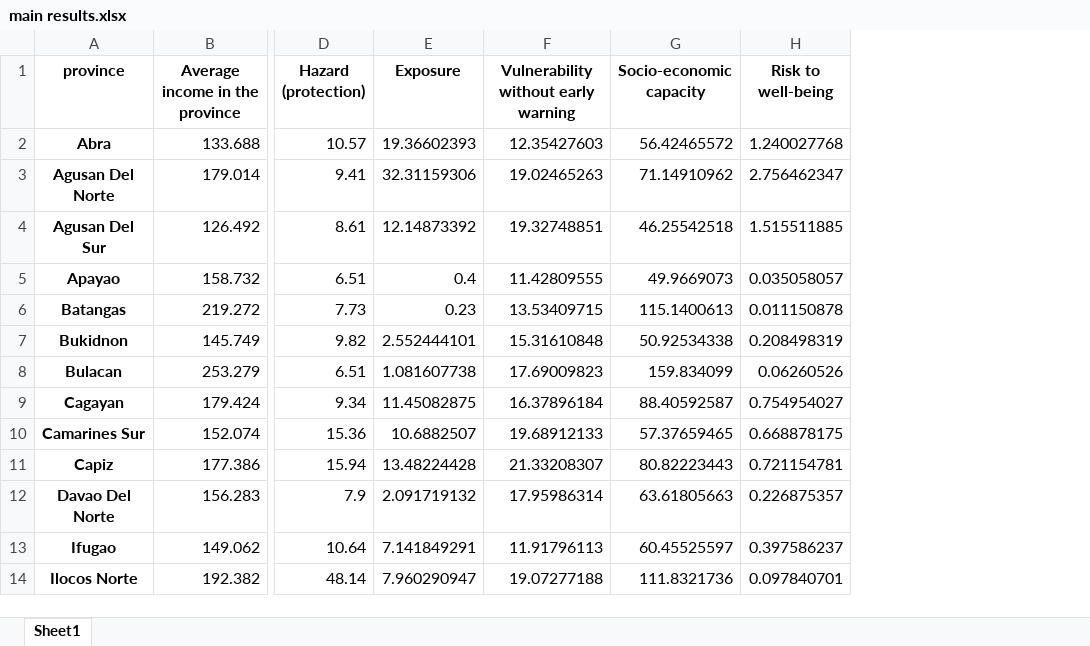
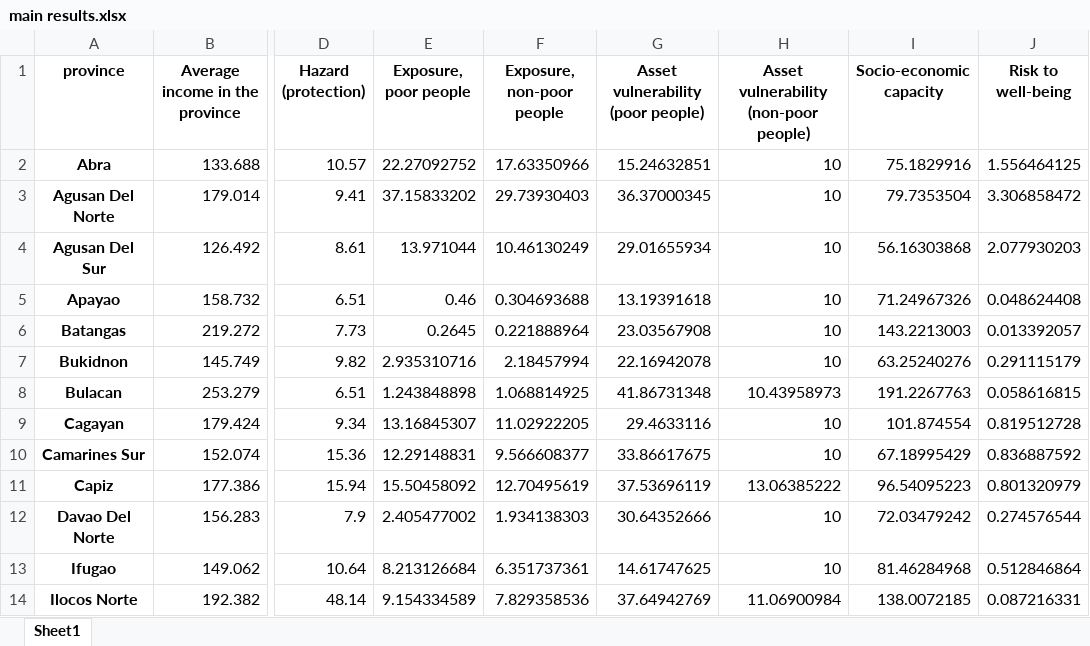
Before and after one commit to adrivsh/resilience_indicator_phl, an Excel workbook: results/main results.xlsx, sheet Sheet1, drawn as a sheet; only a part is shown, gaps mark what is left out; values as stored, in another font and other column widths than the file's, no borders; removed rows and columns are numbered as before the commit, all else as after; the diff covers the shown part only; the diff names each change by its address in the sheet, - before the commit and + after, or states it on an @@ line.

Commit message:
removes poverty biases. arrange data by hazard.

```diff
--- a/results/main results.xlsx (sheet Sheet1)
+++ b/results/main results.xlsx (sheet Sheet1)
-column E (Exposure), rows 2-14: 19.36602393 | 32.31159306 | 12.14873392 | 0.4 | 0.23 | 2.552444101 | 1.081607738 | 11.45082875 | 10.6882507 | 13.48224428 | 2.091719132 | 7.141849291 | 7.960290947
-column F, rows 1-14: Vulnerability without early warning | 12.35427603 | 19.02465263 | 19.32748851 | 11.42809555 | 13.53409715 | 15.31610848 | 17.69009823 | 16.37896184 | 19.68912133 | 21.33208307 | 17.95986314 | 11.91796113 | 19.07277188
+column E (Exposure, poor people), rows 2-14: 22.27092752 | 37.15833202 | 13.971044 | 0.46 | 0.2645 | 2.935310716 | 1.243848898 | 13.16845307 | 12.29148831 | 15.50458092 | 2.405477002 | 8.213126684 | 9.154334589
+column F (Exposure, non-poor people), rows 2-14: 17.63350966 | 29.73930403 | 10.46130249 | 0.304693688 | 0.221888964 | 2.18457994 | 1.068814925 | 11.02922205 | 9.566608377 | 12.70495619 | 1.934138303 | 6.351737361 | 7.829358536
+column G, rows 1-14: Asset vulnerability (poor people) | 15.24632851 | 36.37000345 | 29.01655934 | 13.19391618 | 23.03567908 | 22.16942078 | 41.86731348 | 29.4633116 | 33.86617675 | 37.53696119 | 30.64352666 | 14.61747625 | 37.64942769
+column H, rows 1-14: Asset vulnerability (non-poor people) | 10 | 10 | 10 | 10 | 10 | 10 | 10.43958973 | 10 | 10 | 13.06385222 | 10 | 10 | 11.06900984
-I2 (Socio-economic capacity): 56.42465572
+I2 (Socio-economic capacity): 75.1829916
-J2 (Risk to well-being): 1.240027768
+J2 (Risk to well-being): 1.556464125
-I3 (Socio-economic capacity): 71.14910962
+I3 (Socio-economic capacity): 79.7353504
-J3 (Risk to well-being): 2.756462347
+J3 (Risk to well-being): 3.306858472
-I4 (Socio-economic capacity): 46.25542518
+I4 (Socio-economic capacity): 56.16303868
-J4 (Risk to well-being): 1.515511885
+J4 (Risk to well-being): 2.077930203
-I5 (Socio-economic capacity): 49.9669073
+I5 (Socio-economic capacity): 71.24967326
-J5 (Risk to well-being): 0.035058057
+J5 (Risk to well-being): 0.048624408
-I6 (Socio-economic capacity): 115.1400613
+I6 (Socio-economic capacity): 143.2213003
-J6 (Risk to well-being): 0.011150878
+J6 (Risk to well-being): 0.013392057
-I7 (Socio-economic capacity): 50.92534338
+I7 (Socio-economic capacity): 63.25240276
-J7 (Risk to well-being): 0.208498319
+J7 (Risk to well-being): 0.291115179
-I8 (Socio-economic capacity): 159.834099
+I8 (Socio-economic capacity): 191.2267763
-J8 (Risk to well-being): 0.06260526
+J8 (Risk to well-being): 0.058616815
-I9 (Socio-economic capacity): 88.40592587
+I9 (Socio-economic capacity): 101.874554
-J9 (Risk to well-being): 0.754954027
+J9 (Risk to well-being): 0.819512728
-I10 (Socio-economic capacity): 57.37659465
+I10 (Socio-economic capacity): 67.18995429
-J10 (Risk to well-being): 0.668878175
+J10 (Risk to well-being): 0.836887592
-I11 (Socio-economic capacity): 80.82223443
+I11 (Socio-economic capacity): 96.54095223
-J11 (Risk to well-being): 0.721154781
+J11 (Risk to well-being): 0.801320979
-I12 (Socio-economic capacity): 63.61805663
+I12 (Socio-economic capacity): 72.03479242
-J12 (Risk to well-being): 0.226875357
+J12 (Risk to well-being): 0.274576544
-I13 (Socio-economic capacity): 60.45525597
+I13 (Socio-economic capacity): 81.46284968
-J13 (Risk to well-being): 0.397586237
+J13 (Risk to well-being): 0.512846864
-I14 (Socio-economic capacity): 111.8321736
+I14 (Socio-economic capacity): 138.0072185
-J14 (Risk to well-being): 0.097840701
+J14 (Risk to well-being): 0.087216331
```
Also changed, not shown: 44 edited cells elsewhere in this sheet, all_data_compiled.xlsx, 4 other files.
